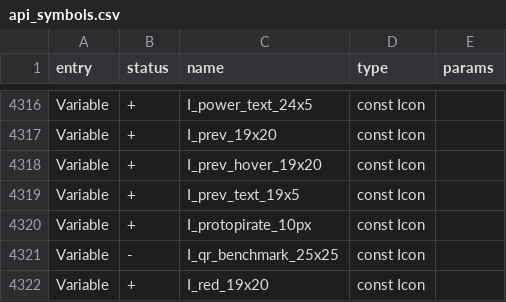
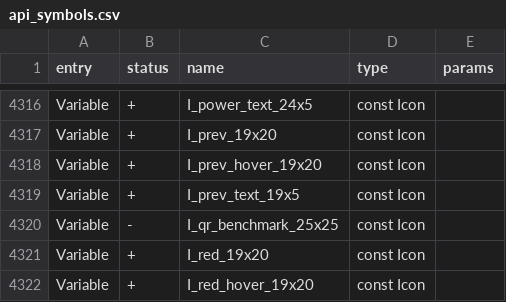
Before and after one commit to LeeroysHub/Momentum-Firmware, a CSV file: targets/f7/api_symbols.csv, drawn as a sheet; only a part is shown, gaps mark what is left out; the shorter side is filled out with more unchanged rows.

Commit message:
Removed ProtoPirate Icon from Archive, I like SubGhz better and it saves FW space * Fixed API

```diff
--- a/targets/f7/api_symbols.csv
+++ b/targets/f7/api_symbols.csv
@@ -4319,3 +4319,2 @@ Variable,+,I_prev_hover_19x20,const Icon,
 Variable,+,I_prev_text_19x5,const Icon,
-Variable,+,I_protopirate_10px,const Icon,
 Variable,-,I_qr_benchmark_25x25,const Icon,
```
Also changed, not shown: 2 other files.
